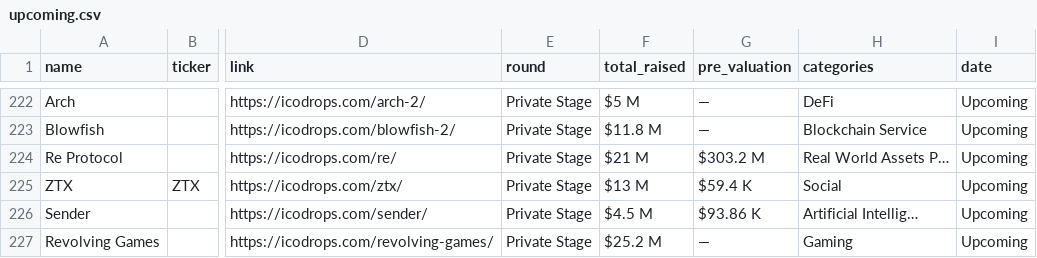
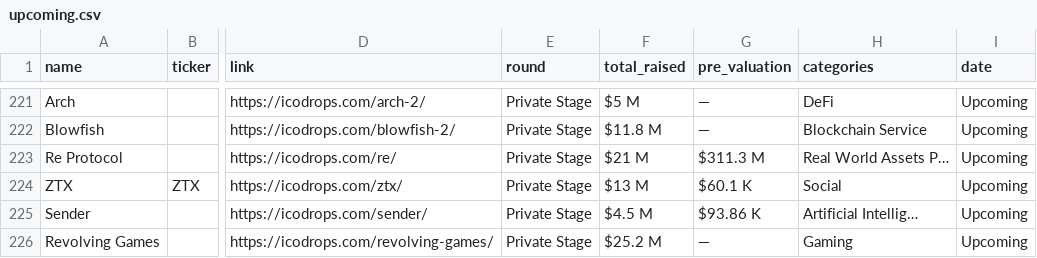
Before and after one commit to rfrm-dao/ICO-IDO-Dashboard, a CSV file: upcoming.csv, drawn as a sheet; only a part is shown, gaps mark what is left out; addresses are those after the commit; the diff covers the shown part only; the diff names each change by its address in the sheet, - before the commit and + after, or states it on an @@ line.

```diff
--- a/upcoming.csv
+++ b/upcoming.csv
-G223 (pre_valuation): $303.2 M
+G223 (pre_valuation): $311.3 M
-G224 (pre_valuation): $59.4 K
+G224 (pre_valuation): $60.1 K
```
Also changed, not shown: 1 removed row and 12 edited cells elsewhere in this file, active.csv, icostats.csv.
